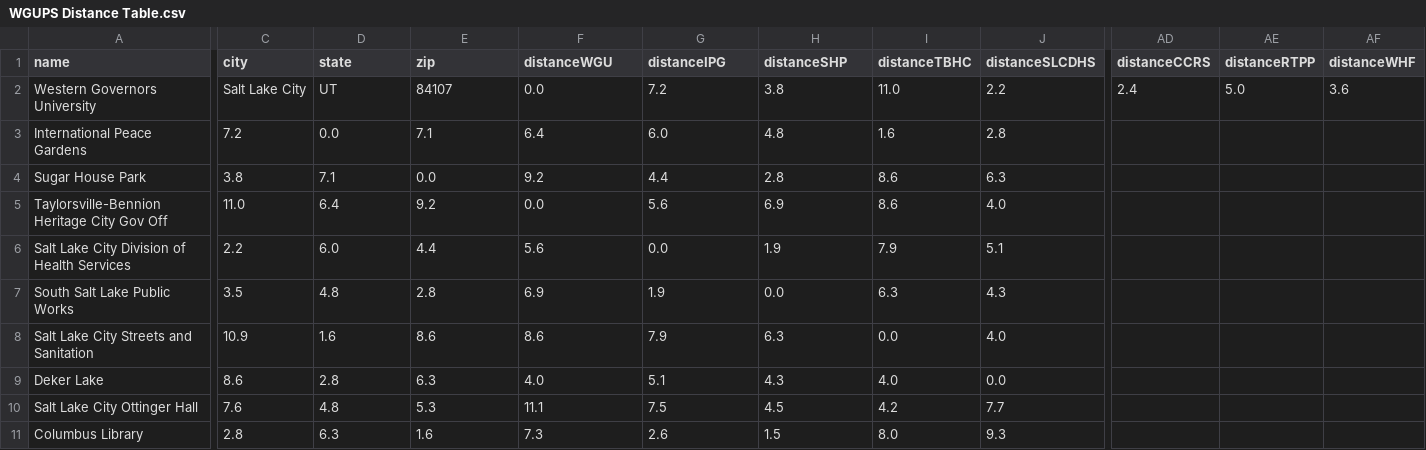
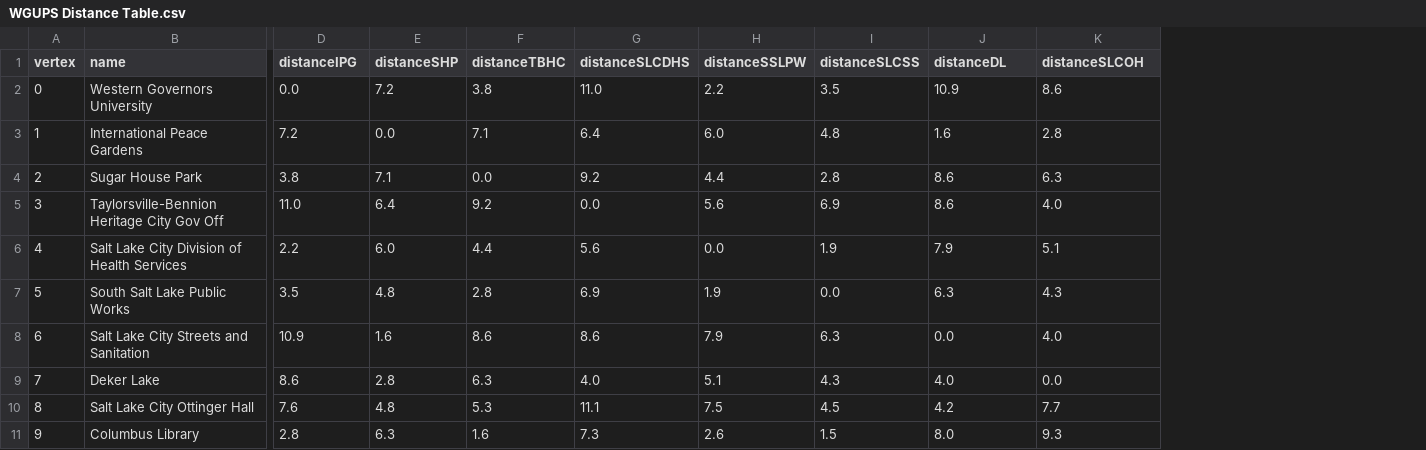
Before and after one commit to chancecrawford/wgu-delivery-distribution, a CSV file: WGUPS Distance Table.csv, drawn as a sheet; only a part is shown, gaps mark what is left out; removed rows and columns are numbered as before the commit, all else as after; the diff covers the shown part only; the diff names each change by its address in the sheet, - before the commit and + after, or states it on an @@ line.

Commit message:
Created graph for distances, class for truck, class for running algorithm, modified distances .csv to allow for mapping graph with vertices

```diff
--- a/WGUPS Distance Table.csv
+++ b/WGUPS Distance Table.csv
+column A (vertex), rows 2-11: 0 | 1 | 2 | 3 | 4 | 5 | 6 | 7 | 8 | 9
-column AD (distanceCCRS), row 2: 2.4
-column AE (distanceRTPP), row 2: 5.0
-column AF (distanceWHF), row 2: 3.6
-D1: city
+D1: distanceIPG
-E1: state
+E1: distanceSHP
-F1: zip
+F1: distanceTBHC
-G1: distanceWGU
+G1: distanceSLCDHS
-H1: distanceIPG
+H1: distanceSSLPW
-I1: distanceSHP
+I1: distanceSLCSS
-J1: distanceTBHC
+J1: distanceDL
-K1: distanceSLCDHS
+K1: distanceSLCOH
-D2 (distanceIPG): Salt Lake City
+D2 (distanceIPG): 0.0
-E2 (distanceSHP): UT
+E2 (distanceSHP): 7.2
-F2 (distanceTBHC): 84107
+F2 (distanceTBHC): 3.8
-G2 (distanceSLCDHS): 0.0
+G2 (distanceSLCDHS): 11.0
-H2 (distanceSSLPW): 7.2
+H2 (distanceSSLPW): 2.2
-I2 (distanceSLCSS): 3.8
+I2 (distanceSLCSS): 3.5
-J2 (distanceDL): 11.0
+J2 (distanceDL): 10.9
-K2 (distanceSLCOH): 2.2
+K2 (distanceSLCOH): 8.6
```
Also changed, not shown: 39 edited cells elsewhere in this file, 5 other files.
